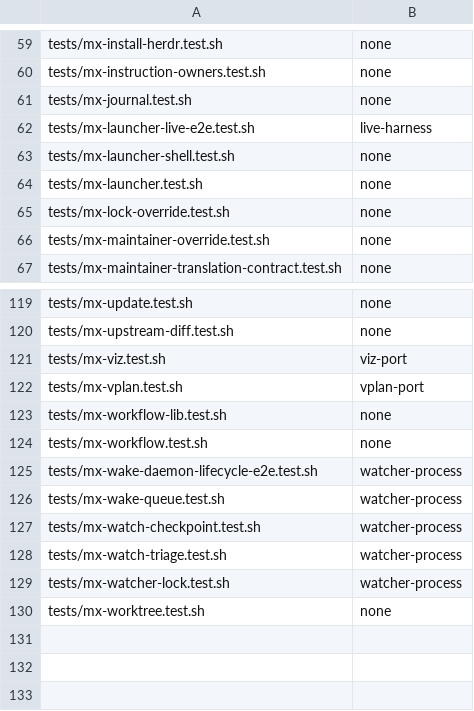
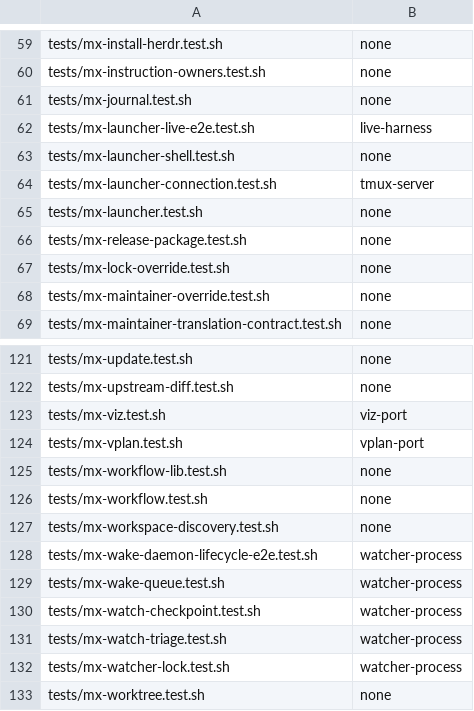
Before and after one commit to KashyapTan/Multplx, a TSV file: crates/multplx-cli/src/tooling/test_manifest.tsv, drawn as a sheet; only a part is shown, gaps mark what is left out; the diff names each change by its address in the sheet, - before the commit and + after, or states it on an @@ line.

Commit message:
Implement lean redesign Phase 11 workspace entry

```diff
--- a/crates/multplx-cli/src/tooling/test_manifest.tsv
+++ b/crates/multplx-cli/src/tooling/test_manifest.tsv
+row 64: tests/mx-launcher-connection.test.sh | tmux-server
+row 66: tests/mx-release-package.test.sh | none
+row 127: tests/mx-workspace-discovery.test.sh | none
```
Also changed, not shown: 50 other files.
